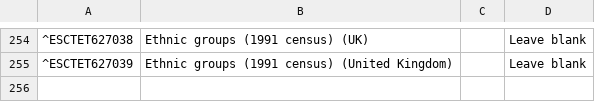
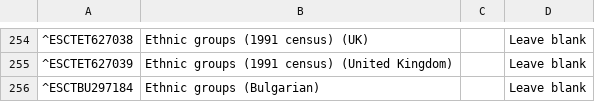
Before and after one commit to endeavourhealth/Transforms, a CSV file: src/main/resources/EmisEthnicityMap.csv, drawn as a sheet; only a part is shown, gaps mark what is left out; the diff names each change by its address in the sheet, - before the commit and + after, or states it on an @@ line.

Commit message:
Added entry to Emis ethnic map

```diff
--- a/src/main/resources/EmisEthnicityMap.csv
+++ b/src/main/resources/EmisEthnicityMap.csv
+row 256: ^ESCTBU297184 | Ethnic groups (Bulgarian) |  | Leave blank
```
Also changed, not shown: 1 other file.
